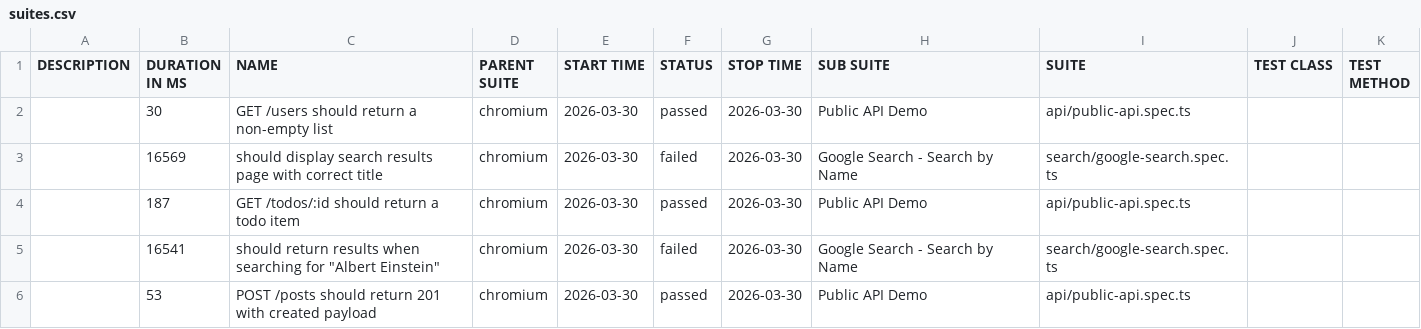
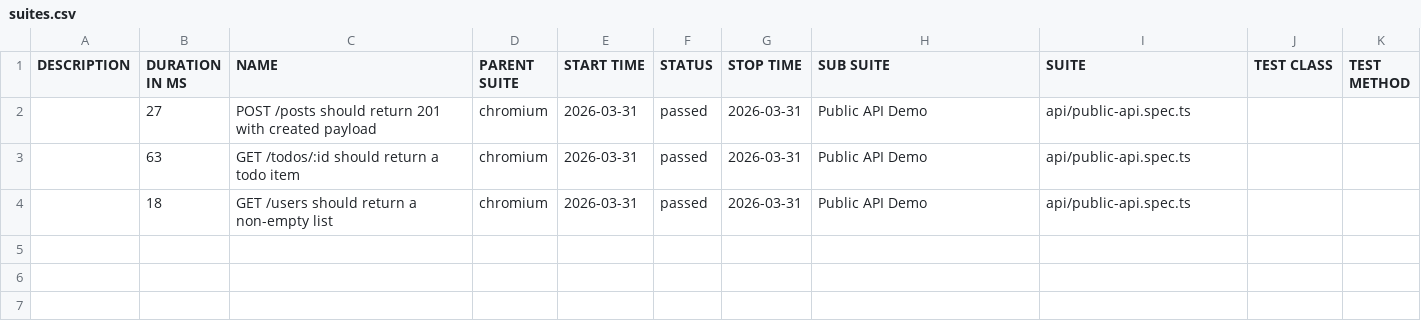
Before and after one commit to beckmanduc/playwright-framework, a CSV file: data/suites.csv, drawn as a sheet.

```diff
--- a/data/suites.csv
+++ b/data/suites.csv
@@ -1,6 +1,4 @@
 "DESCRIPTION","DURATION IN MS","NAME","PARENT SUITE","START TIME","STATUS","STOP TIME","SUB SUITE","SUITE","TEST CLASS","TEST METHOD"
-"","30","GET /users should return a non-empty list","chromium","2026-03-30","passed","2026-03-30","Public API Demo","api/public-api.spec.ts","",""
-"","16569","should display search results page with correct title","chromium","2026-03-30","failed","2026-03-30","Google Search - Search by Name","search/google-search.spec.ts","",""
-"","187","GET /todos/:id should return a todo item","chromium","2026-03-30","passed","2026-03-30","Public API Demo","api/public-api.spec.ts","",""
-"","16541","should return results when searching for ""Albert Einstein""","chromium","2026-03-30","failed","2026-03-30","Google Search - Search by Name","search/google-search.spec.ts","",""
-"","53","POST /posts should return 201 with created payload","chromium","2026-03-30","passed","2026-03-30","Public API Demo","api/public-api.spec.ts","",""
+"","27","POST /posts should return 201 with created payload","chromium","2026-03-31","passed","2026-03-31","Public API Demo","api/public-api.spec.ts","",""
+"","63","GET /todos/:id should return a todo item","chromium","2026-03-31","passed","2026-03-31","Public API Demo","api/public-api.spec.ts","",""
+"","18","GET /users should return a non-empty list","chromium","2026-03-31","passed","2026-03-31","Public API Demo","api/public-api.spec.ts","",""
```
Also changed, not shown: 54 other files.
